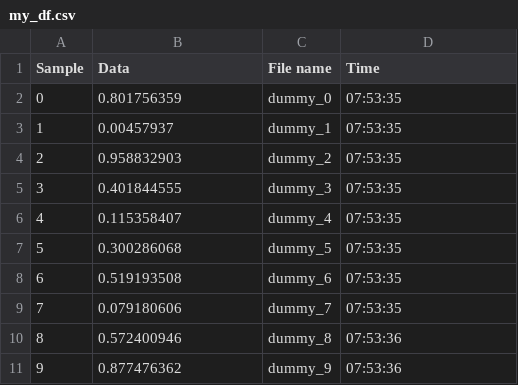
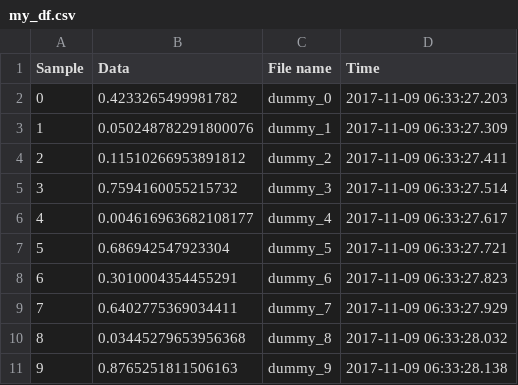
Before and after one commit to robmarkcole/Useful-python, a CSV file: Pandas/my_df.csv, drawn as a sheet.

Commit message:
Updates pandas tutorial

```diff
--- a/Pandas/my_df.csv
+++ b/Pandas/my_df.csv
@@ -1,11 +1,11 @@
 Sample,Data,File name,Time
-0,0.801756359,dummy_0,07:53:35
-1,0.00457937,dummy_1,07:53:35
-2,0.958832903,dummy_2,07:53:35
-3,0.401844555,dummy_3,07:53:35
-4,0.115358407,dummy_4,07:53:35
-5,0.300286068,dummy_5,07:53:35
-6,0.519193508,dummy_6,07:53:35
-7,0.079180606,dummy_7,07:53:35
-8,0.572400946,dummy_8,07:53:36
-9,0.877476362,dummy_9,07:53:36
+0,0.4233265499981782,dummy_0,2017-11-09 06:33:27.203
+1,0.050248782291800076,dummy_1,2017-11-09 06:33:27.309
+2,0.11510266953891812,dummy_2,2017-11-09 06:33:27.411
+3,0.7594160055215732,dummy_3,2017-11-09 06:33:27.514
+4,0.004616963682108177,dummy_4,2017-11-09 06:33:27.617
+5,0.686942547923304,dummy_5,2017-11-09 06:33:27.721
+6,0.3010004354455291,dummy_6,2017-11-09 06:33:27.823
+7,0.6402775369034411,dummy_7,2017-11-09 06:33:27.929
+8,0.03445279653956368,dummy_8,2017-11-09 06:33:28.032
+9,0.8765251811506163,dummy_9,2017-11-09 06:33:28.138
```
Also changed, not shown: 5 other files.
